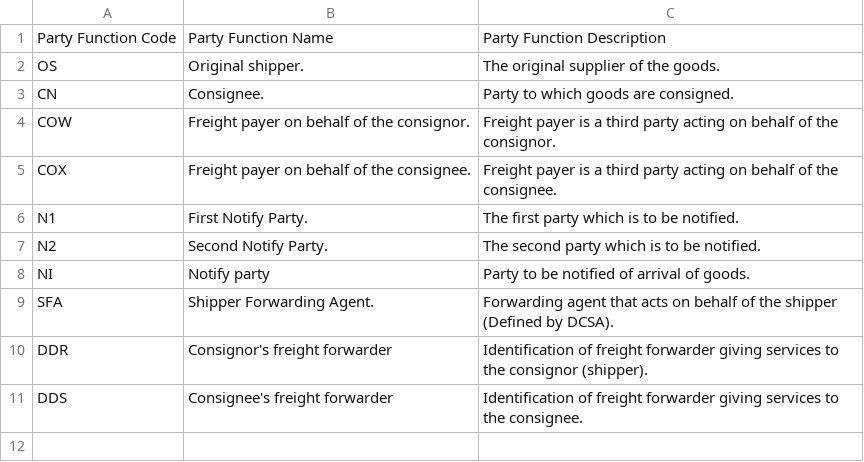
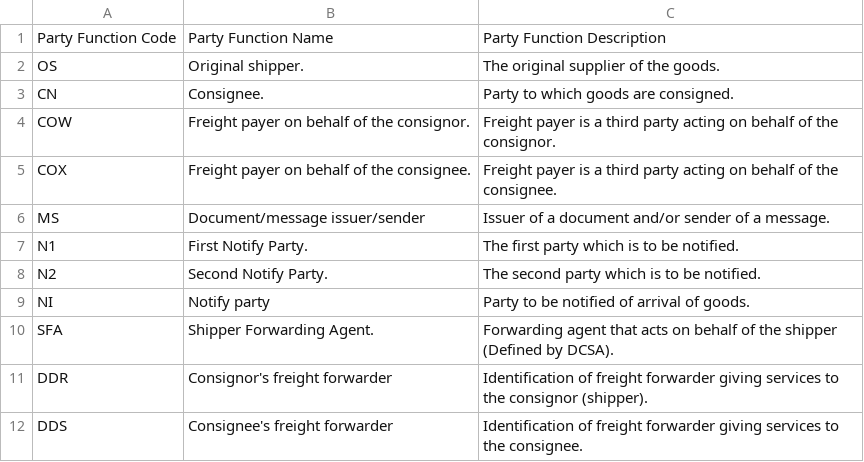
Before and after one commit to dcsaorg/DCSA-Information-Model, a CSV file: datamodel/referencedata.d/partyfunctioncodes.csv, drawn as a sheet.

Commit message:
Update partyfunctioncodes.csv

```diff
--- a/datamodel/referencedata.d/partyfunctioncodes.csv
+++ b/datamodel/referencedata.d/partyfunctioncodes.csv
@@ -5,2 +5,3 @@ COW,Freight payer on behalf of the consignor.,Freight payer is a third party act
 COX,Freight payer on behalf of the consignee.,Freight payer is a third party acting on behalf of the consignee.
+MS,"Document/message issuer/sender",Issuer of a document and/or sender of a message.
 N1,First Notify Party.,The first party which is to be notified.
```
